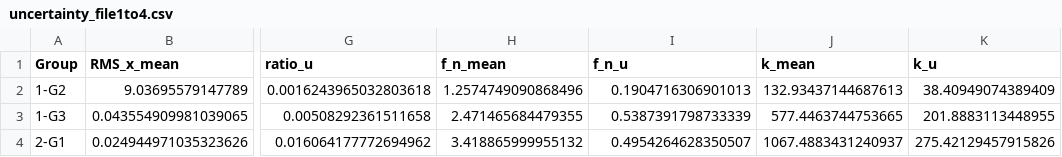
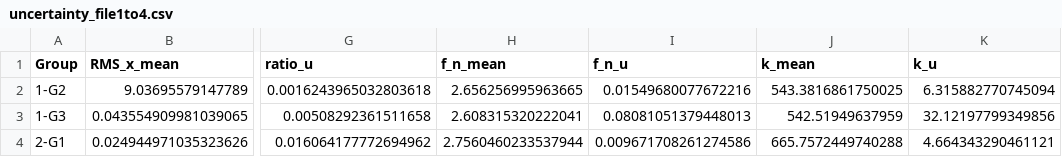
Before and after one commit to Miyun-owo/Earth-Science-Data-Analyze, a CSV file: uncertainty_file1to4.csv, drawn as a sheet; only a part is shown, gaps mark what is left out; the diff names each change by its address in the sheet, - before the commit and + after, or states it on an @@ line.

Commit message:
Update uncertainty_file1to4.csv with revised f_n_mean and k_mean values for groups 1-G2, 1-G3, and 2-G1

```diff
--- a/uncertainty_file1to4.csv
+++ b/uncertainty_file1to4.csv
-H2 (f_n_mean): 1.2574749090868496
+H2 (f_n_mean): 2.656256995963665
-I2 (f_n_u): 0.1904716306901013
+I2 (f_n_u): 0.01549680077672216
-J2 (k_mean): 132.93437144687613
+J2 (k_mean): 543.3816861750025
-K2 (k_u): 38.40949074389409
+K2 (k_u): 6.315882770745094
-H3 (f_n_mean): 2.471465684479355
+H3 (f_n_mean): 2.608315320222041
-I3 (f_n_u): 0.5387391798733339
+I3 (f_n_u): 0.08081051379448013
-J3 (k_mean): 577.4463744753665
+J3 (k_mean): 542.51949637959
-K3 (k_u): 201.8883113448955
+K3 (k_u): 32.12197799349856
-H4 (f_n_mean): 3.418865999955132
+H4 (f_n_mean): 2.7560460233537944
-I4 (f_n_u): 0.4954264628350507
+I4 (f_n_u): 0.009671708261274586
-J4 (k_mean): 1067.4883431240937
+J4 (k_mean): 665.7572449740288
-K4 (k_u): 275.42129457915826
+K4 (k_u): 4.664343290461121
```
Also changed, not shown: analysis_results_file1to4.csv, 1 other file.
